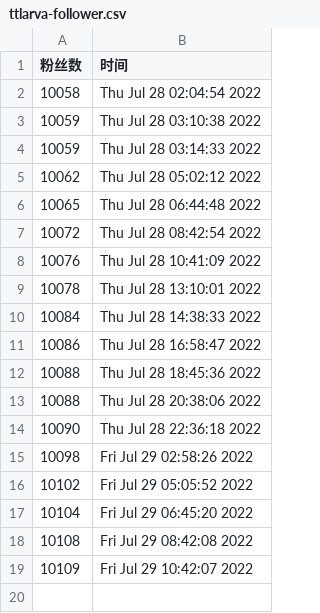
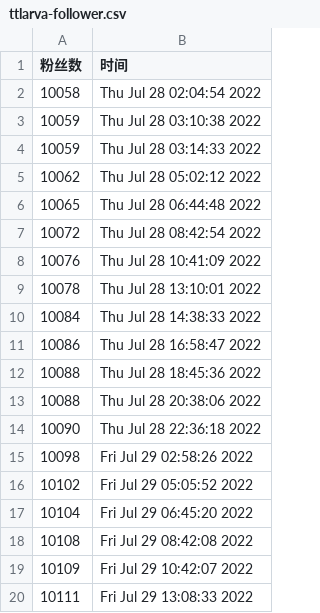
Before and after one commit to ttttLarva/Larva, a CSV file: scripts/ttlarva-follower.csv, drawn as a sheet.

Commit message:
update followers count daily

```diff
--- a/scripts/ttlarva-follower.csv
+++ b/scripts/ttlarva-follower.csv
@@ -19 +19,2 @@
 10109,Fri Jul 29 10:42:07 2022
+10111,Fri Jul 29 13:08:33 2022
```
